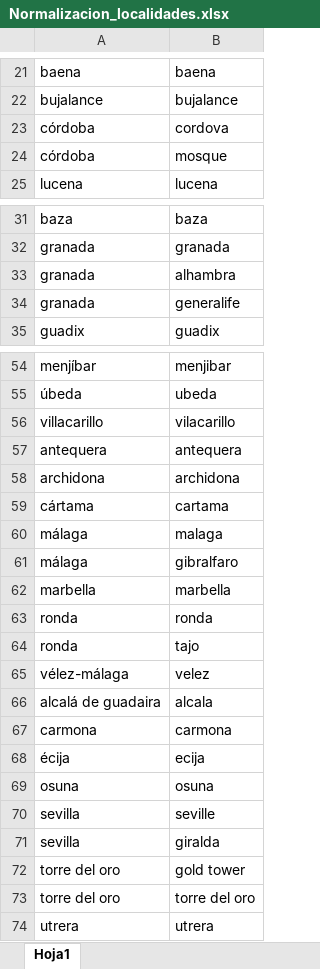
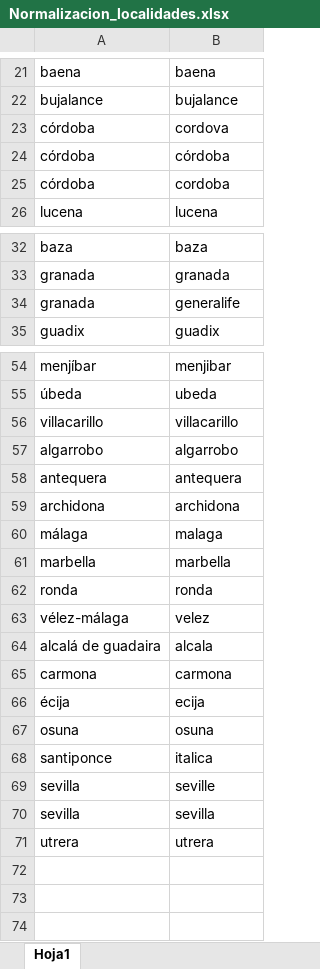
Before and after one commit to antonionavas22-ops/Andalucia_DesdeFuera, an Excel workbook: Normalizacion_localidades.xlsx, sheet Hoja1, drawn as a sheet; only a part is shown, gaps mark what is left out; values as stored, in another font and other column widths than the file's, no borders; removed rows and columns are numbered as before the commit, all else as after; the diff names each change by its address in the sheet, - before the commit and + after, or states it on an @@ line.

Commit message:
Add files via upload

```diff
--- a/Normalizacion_localidades.xlsx (sheet Hoja1)
+++ b/Normalizacion_localidades.xlsx (sheet Hoja1)
-B24: mosque
+B24: córdoba
+row 25: córdoba | cordoba
-row 33: granada | alhambra
-B56: vilacarillo
+B56: villacarillo
+row 57: algarrobo | algarrobo
-row 59: cártama | cartama
-row 61: málaga | gibralfaro
-row 64: ronda | tajo
+row 68: santiponce | italica
-B70: giralda
+B70: sevilla
-row 72: torre del oro | gold tower
-row 73: torre del oro | torre del oro
```
